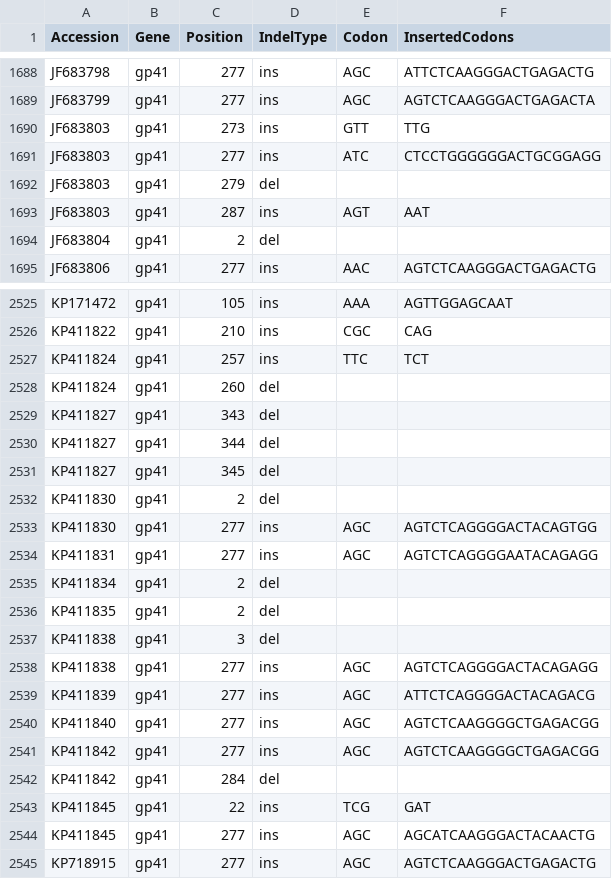
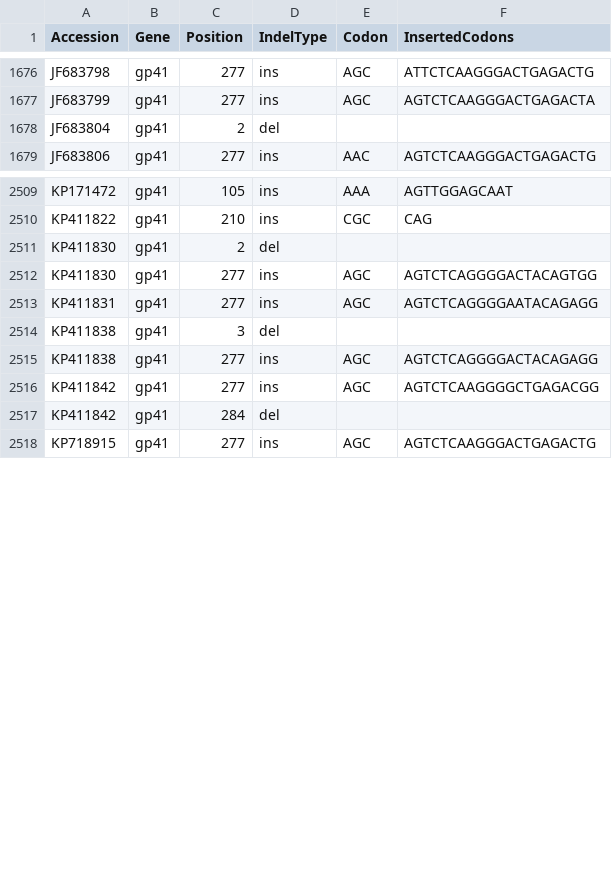
Before and after one commit to hivdb/gag-gp41, a CSV file: data/naiveStudies/gp41NaiveIndels.csv, drawn as a sheet; only a part is shown, gaps mark what is left out; the diff covers the shown part only; the diff names each change by its address in the sheet, - before the commit and + after, or states it on an @@ line.

```diff
--- a/data/naiveStudies/gp41NaiveIndels.csv
+++ b/data/naiveStudies/gp41NaiveIndels.csv
-row 1690: JF683803 | gp41 | 273 | ins | GTT | TTG
-row 1691: JF683803 | gp41 | 277 | ins | ATC | CTCCTGGGGGGACTGCGGAGG
-row 1692: JF683803 | gp41 | 279 | del
-row 1693: JF683803 | gp41 | 287 | ins | AGT | AAT
-row 2527: KP411824 | gp41 | 257 | ins | TTC | TCT
-row 2528: KP411824 | gp41 | 260 | del
-row 2529: KP411827 | gp41 | 343 | del
-row 2530: KP411827 | gp41 | 344 | del
-row 2531: KP411827 | gp41 | 345 | del
-row 2535: KP411834 | gp41 | 2 | del
-row 2536: KP411835 | gp41 | 2 | del
-row 2539: KP411839 | gp41 | 277 | ins | AGC | ATTCTCAGGGGACTACAGACG
-row 2540: KP411840 | gp41 | 277 | ins | AGC | AGTCTCAAGGGGCTGAGACGG
-row 2543: KP411845 | gp41 | 22 | ins | TCG | GAT
-row 2544: KP411845 | gp41 | 277 | ins | AGC | AGCATCAAGGGACTACAACTG
```
Also changed, not shown: 12 removed rows elsewhere in this file, data/naiveStudies/gagNaiveIndels.csv, data/naiveStudies/gagStatBySeq.csv, 34 other files.
